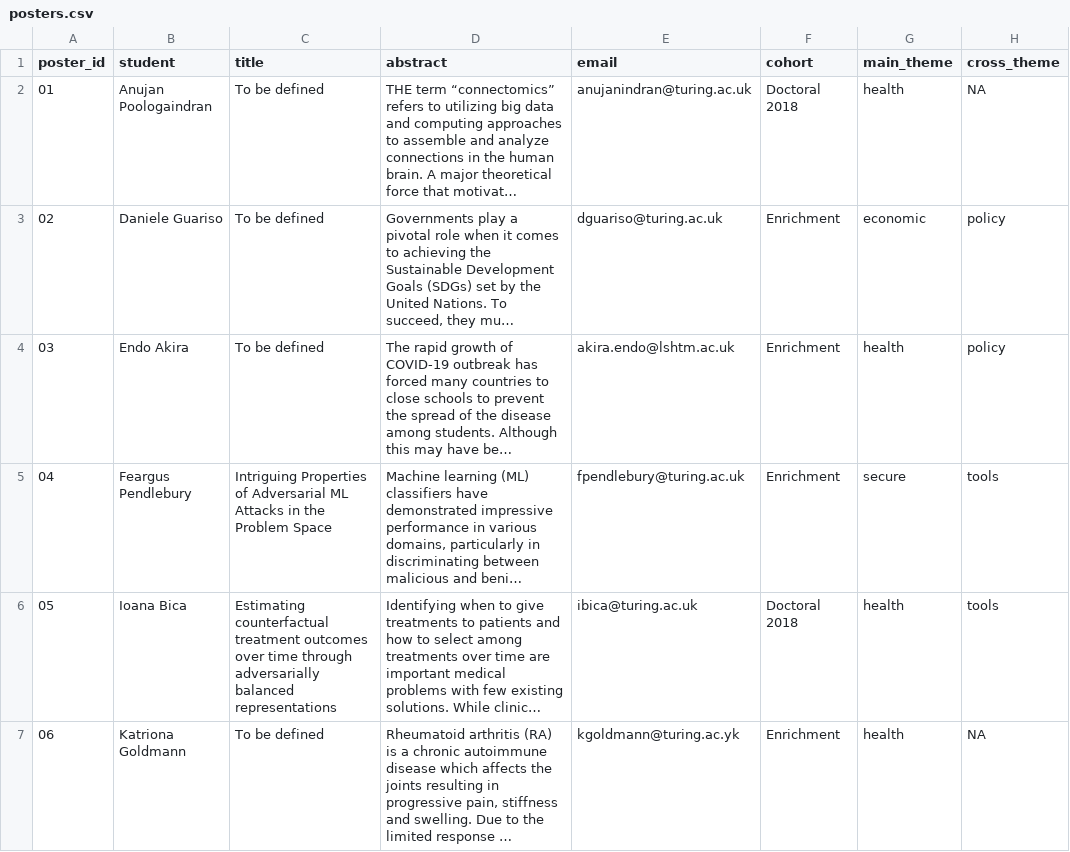
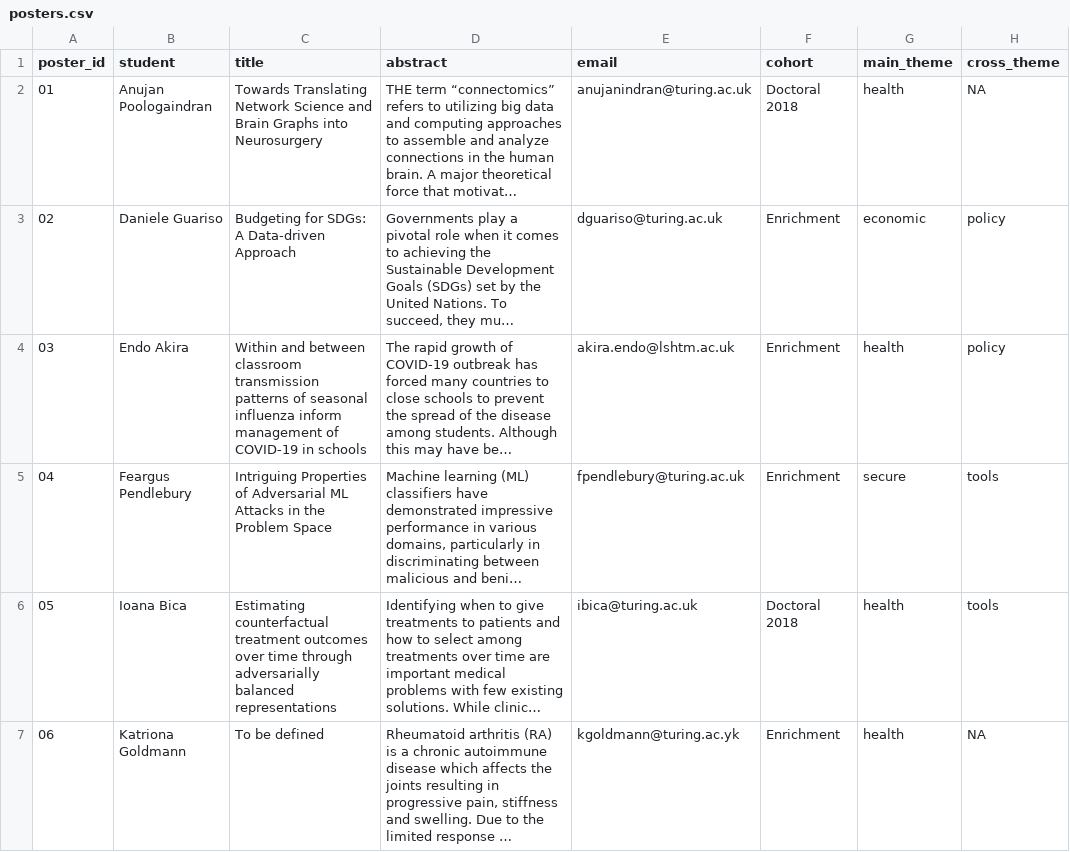
Before and after one commit to alan-turing-institute/student-posters-2020, a CSV file: _data/posters.csv, drawn as a sheet; only a part is shown; long unchanged cells end in …; the diff covers the shown part only; the diff names each change by its address in the sheet, - before the commit and + after, or states it on an @@ line.

Commit message:
Add new poster titles

```diff
--- a/_data/posters.csv
+++ b/_data/posters.csv
-C2 (title): To be defined
+C2 (title): Towards Translating Network Science and Brain Graphs into Neurosurgery
-C3 (title): To be defined
+C3 (title): Budgeting for SDGs: A Data-driven Approach
-C4 (title): To be defined
+C4 (title): Within and between classroom transmission patterns of seasonal influenza inform management of COVID-19 in schools
```
Also changed, not shown: 2 edited cells elsewhere in this file, 6 other files.
